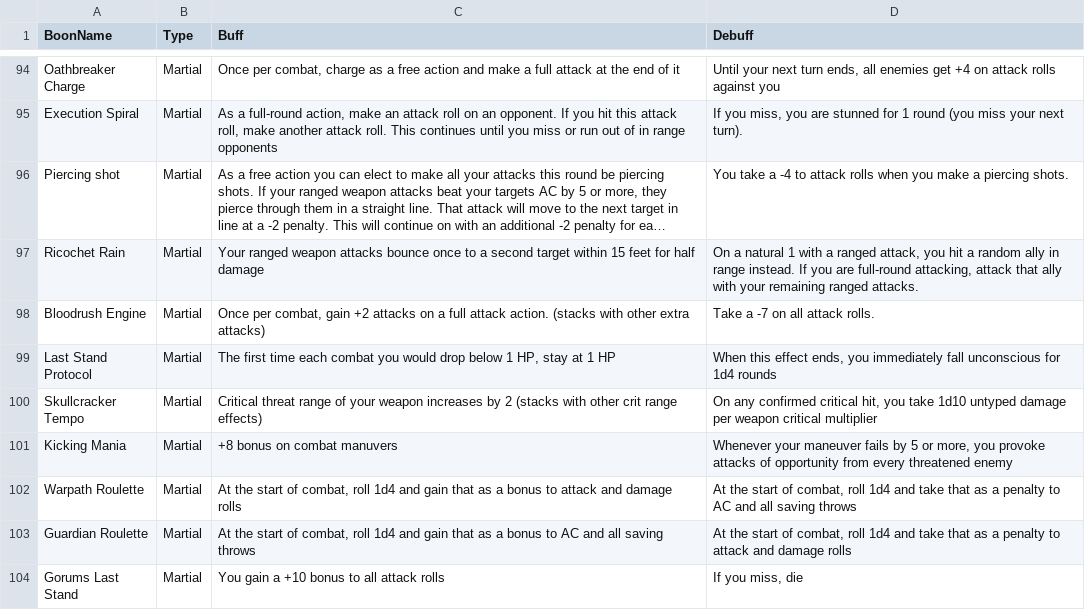
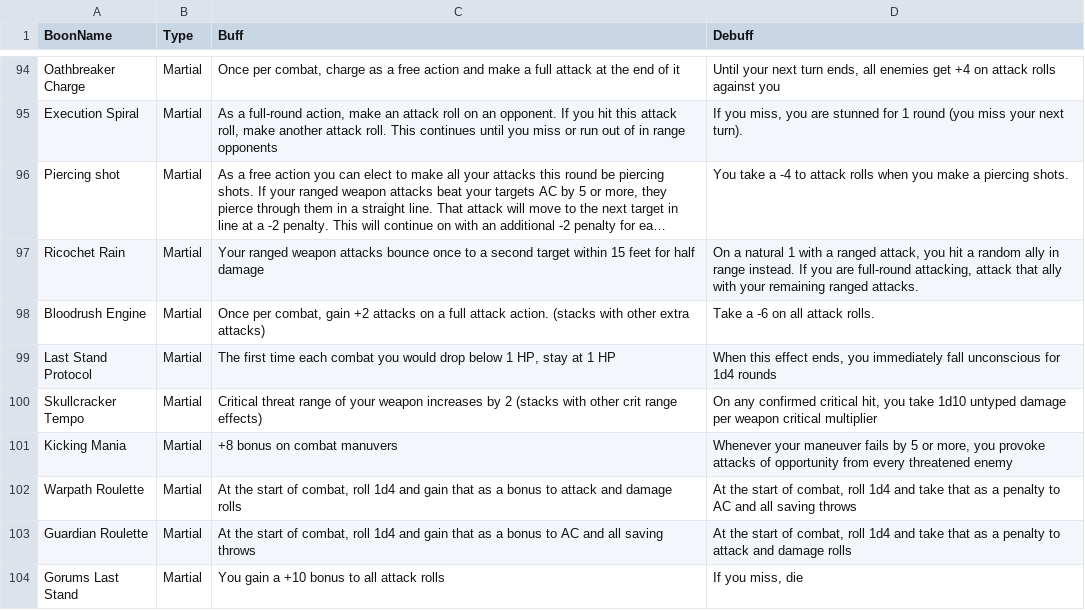
Before and after one commit to CalebKendra/Arduinos-Gauntlet-Shop-Script, a CSV file: src/boons/boons.csv, drawn as a sheet; only a part is shown, gaps mark what is left out; long unchanged cells end in …; the diff covers the shown part only; the diff names each change by its address in the sheet, - before the commit and + after, or states it on an @@ line.

```diff
--- a/src/boons/boons.csv
+++ b/src/boons/boons.csv
-D98 (Debuff): Take a -7 on all attack rolls.
+D98 (Debuff): Take a -6 on all attack rolls.
```
Also changed, not shown: 7 added rows and 4 edited cells elsewhere in this file.
